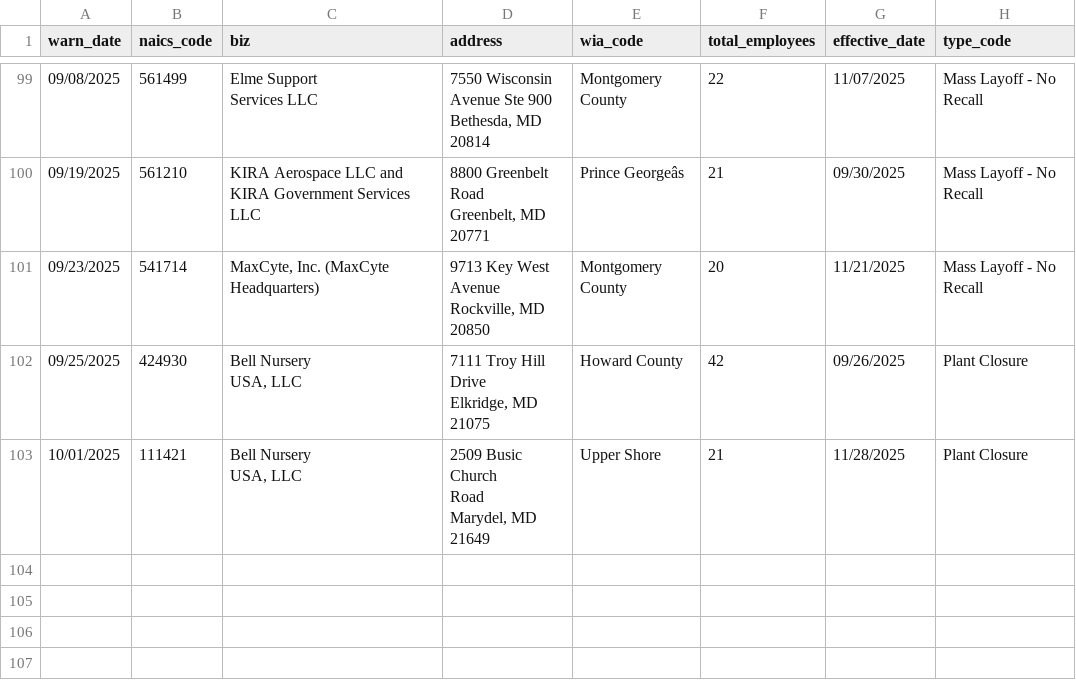
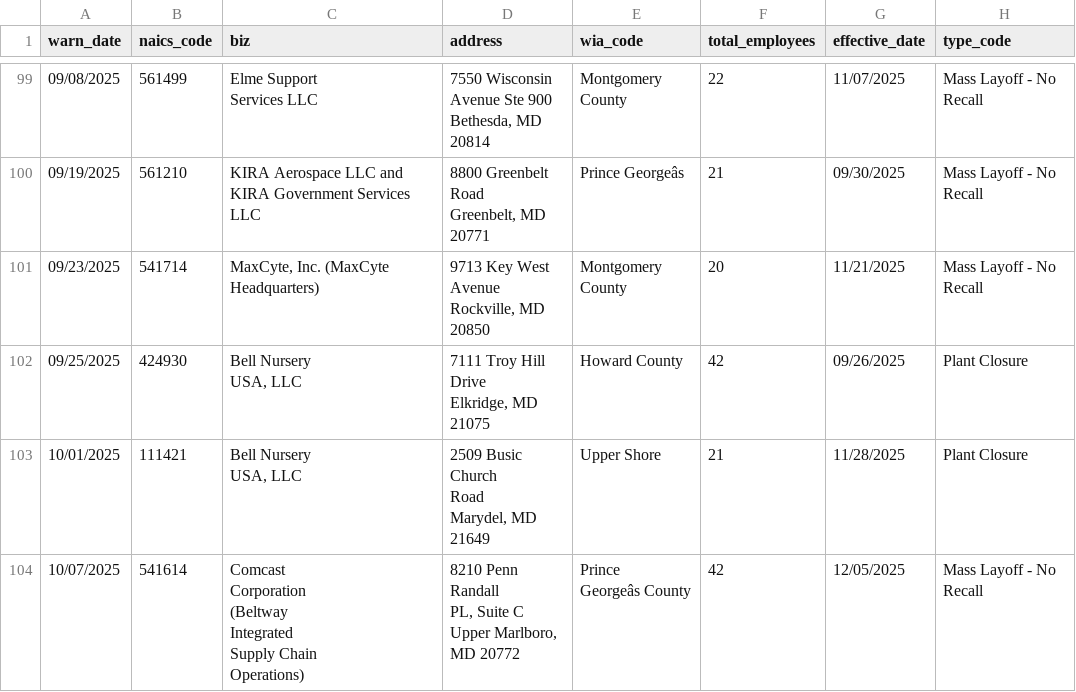
Before and after one commit to lukeharold/first-github-scraper, a CSV file: warn-data.csv, drawn as a sheet; only a part is shown, gaps mark what is left out; ↵ is a line break in a cell; the diff names each change by its address in the sheet, - before the commit and + after, or states it on an @@ line.

```diff
--- a/warn-data.csv
+++ b/warn-data.csv
+row 104: 10/07/2025 | 541614 | Comcast ↵ Corporation ↵ (Beltway ↵ Integrated ↵ Supply Chain ↵ Operations) | 8210 Penn Randall ↵ PL, Suite C ↵ Upper Marlboro, ↵ MD 20772 | Prince ↵ Georgeâs County | 42 | 12/05/2025 | Mass Layoff - No ↵ Recall
```
